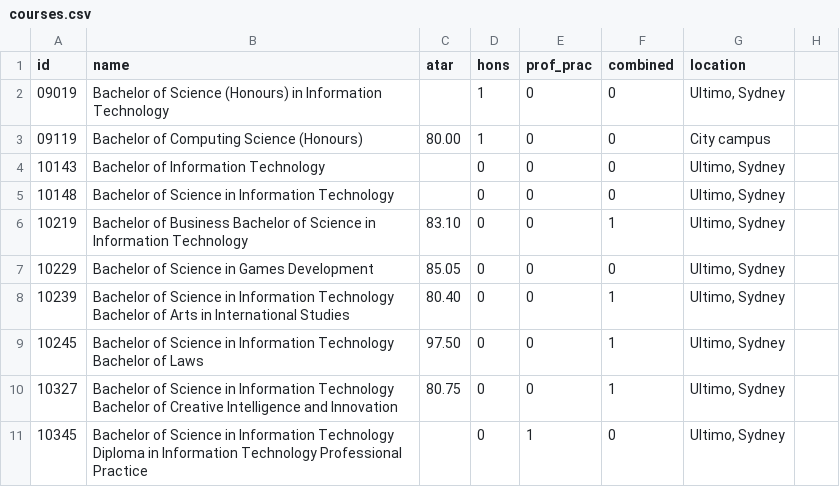
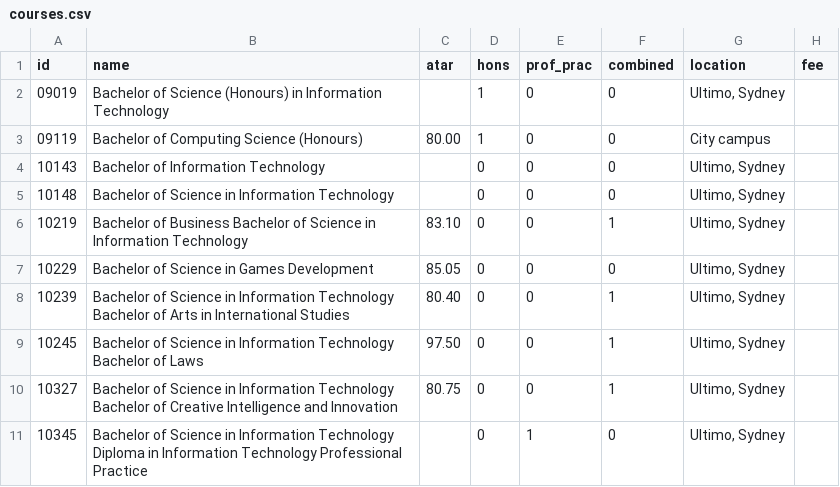
Before and after one commit to edleonardy/CapstoneChatbot, a CSV file: data/courses.csv, drawn as a sheet; the diff names each change by its address in the sheet, - before the commit and + after, or states it on an @@ line.

```diff
--- a/data/courses.csv
+++ b/data/courses.csv
-H1: (empty)
+H1: fee
```
Also changed, not shown: 29 other files.
